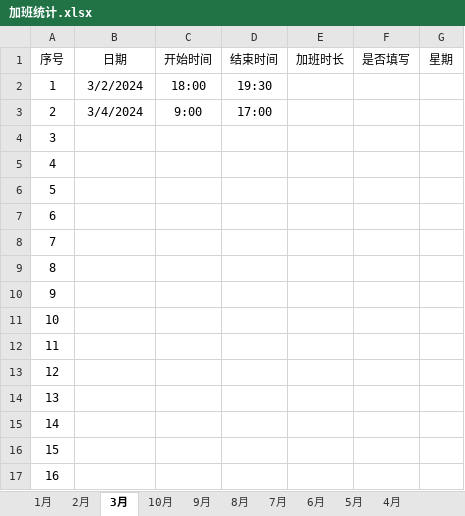
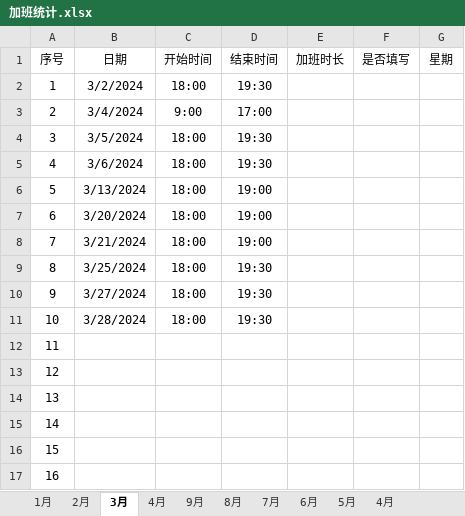
Before and after one commit to ztaintian/js_base, an Excel workbook: vue/kaoqing/加班表/2024/加班统计.xlsx, sheet 3月, drawn as a sheet; values as stored, in another font and other column widths than the file's, no borders; the diff names each change by its address in the sheet, - before the commit and + after, or states it on an @@ line.

```diff
--- a/vue/kaoqing/加班表/2024/加班统计.xlsx (sheet 3月)
+++ b/vue/kaoqing/加班表/2024/加班统计.xlsx (sheet 3月)
-sheet tab: 10月
@@ sheet tab order changed: 1月 | 2月 | 3月 | 4月 | 9月 | 8月 | 7月 | 6月 | 5月 | 4月 @@
-B4 (日期): (empty)
+B4 (日期): 3/5/2024
-C4:C11 (开始时间): (empty)
+C4:C11 (开始时间): 18:00
-D4:D5 (结束时间): (empty)
+D4:D5 (结束时间): 19:30
-B5 (日期): (empty)
+B5 (日期): 3/6/2024
-B6 (日期): (empty)
+B6 (日期): 3/13/2024
-D6:D8 (结束时间): (empty)
+D6:D8 (结束时间): 19:00
-B7 (日期): (empty)
+B7 (日期): 3/20/2024
-B8 (日期): (empty)
+B8 (日期): 3/21/2024
-B9 (日期): (empty)
+B9 (日期): 3/25/2024
-D9:D11 (结束时间): (empty)
+D9:D11 (结束时间): 19:30
-B10 (日期): (empty)
+B10 (日期): 3/27/2024
-B11 (日期): (empty)
+B11 (日期): 3/28/2024
```
Also changed, not shown: 2 other files.
